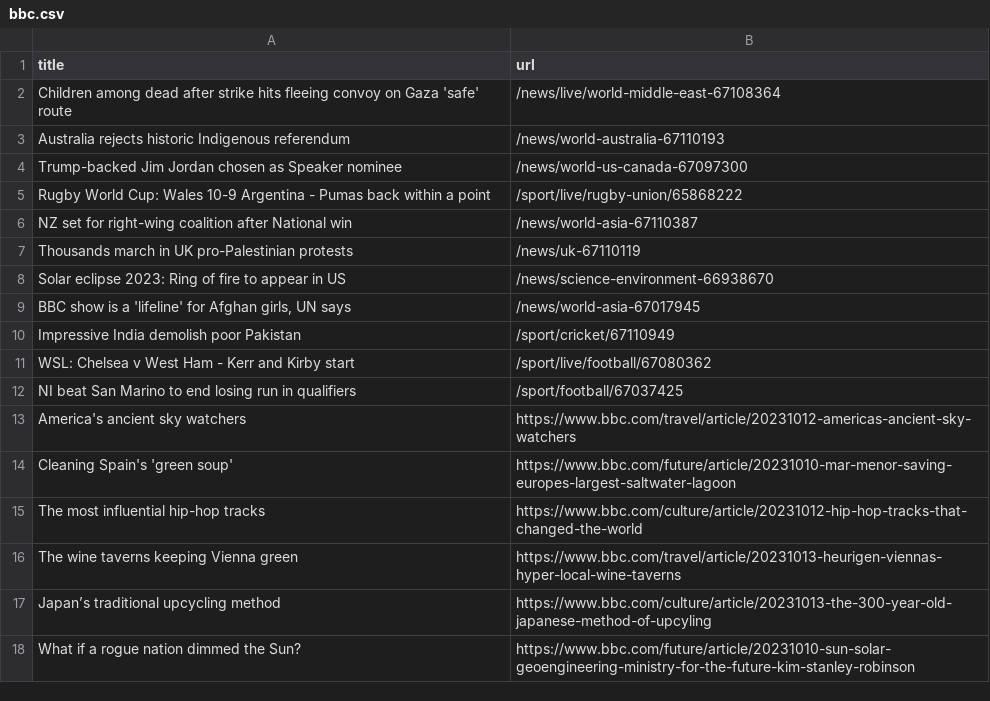
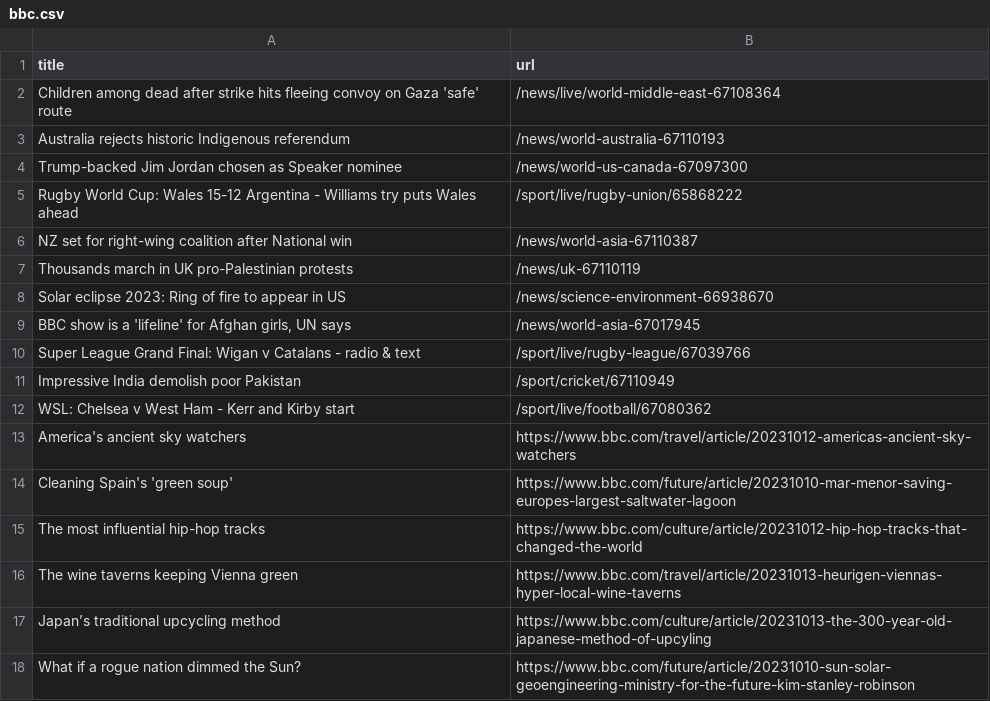
Before and after one commit to jsoma/automatic-scraper-bbc, a CSV file: bbc.csv, drawn as a sheet; only a part is shown.

```diff
--- a/bbc.csv
+++ b/bbc.csv
@@ -4,3 +4,3 @@ Australia rejects historic Indigenous referendum,/news/world-australia-67110193
 Trump-backed Jim Jordan chosen as Speaker nominee,/news/world-us-canada-67097300
-Rugby World Cup: Wales 10-9 Argentina - Pumas back within a point,/sport/live/rugby-union/65868222
+Rugby World Cup: Wales 15-12 Argentina - Williams try puts Wales ahead,/sport/live/rugby-union/65868222
 NZ set for right-wing coalition after National win,/news/world-asia-67110387
@@ -9,5 +9,5 @@ Solar eclipse 2023: Ring of fire to appear in US,/news/science-environment-66938
 "BBC show is a 'lifeline' for Afghan girls, UN says",/news/world-asia-67017945
+Super League Grand Final: Wigan v Catalans - radio & text,/sport/live/rugby-league/67039766
 Impressive India demolish poor Pakistan,/sport/cricket/67110949
 WSL: Chelsea v West Ham - Kerr and Kirby start,/sport/live/football/67080362
-NI beat San Marino to end losing run in qualifiers,/sport/football/67037425
 America's ancient sky watchers,https://www.bbc.com/travel/article/20231012-americas-ancient-sky-watchers
```
